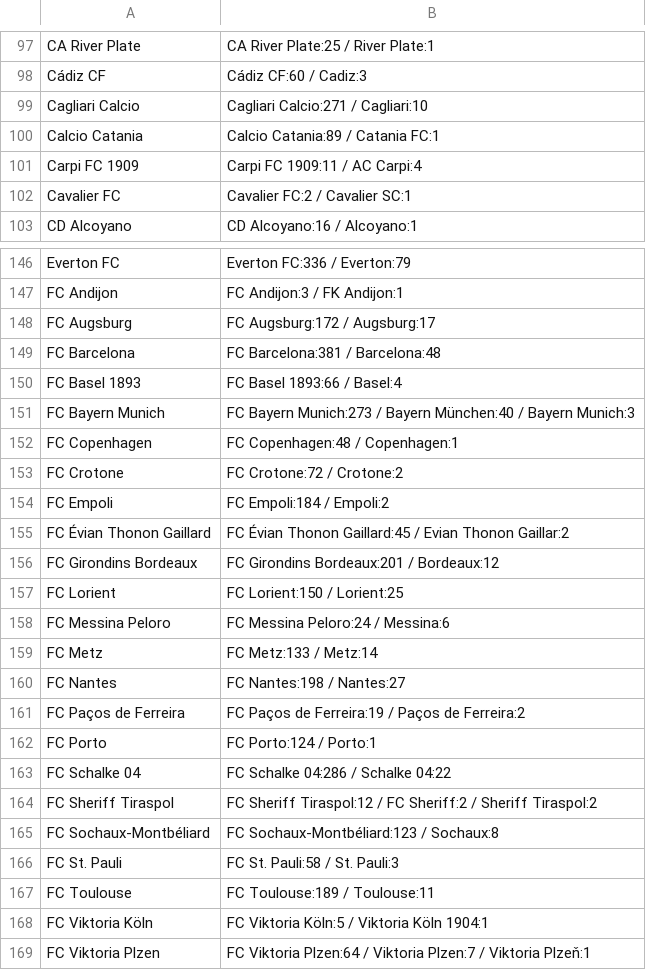
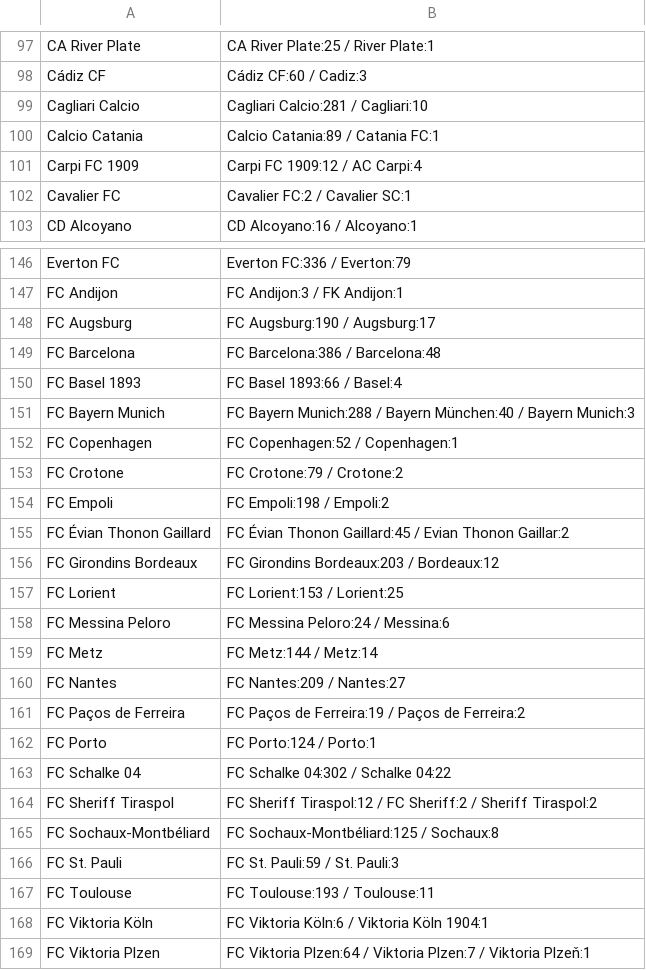
Before and after one commit to Juwon-Seo/soc, a CSV file: elo/aliases.csv, drawn as a sheet; only a part is shown, gaps mark what is left out; the diff covers the shown part only.

```diff
--- a/elo/aliases.csv
+++ b/elo/aliases.csv
@@ -98,5 +98,5 @@ CA River Plate,CA River Plate:25 / River Plate:1
 Cádiz CF,Cádiz CF:60 / Cadiz:3
-Cagliari Calcio,Cagliari Calcio:271 / Cagliari:10
+Cagliari Calcio,Cagliari Calcio:281 / Cagliari:10
 Calcio Catania,Calcio Catania:89 / Catania FC:1
-Carpi FC 1909,Carpi FC 1909:11 / AC Carpi:4
+Carpi FC 1909,Carpi FC 1909:12 / AC Carpi:4
 Cavalier FC,Cavalier FC:2 / Cavalier SC:1
@@ -147,23 +147,23 @@ Everton FC,Everton FC:336 / Everton:79
 FC Andijon,FC Andijon:3 / FK Andijon:1
-FC Augsburg,FC Augsburg:172 / Augsburg:17
-FC Barcelona,FC Barcelona:381 / Barcelona:48
+FC Augsburg,FC Augsburg:190 / Augsburg:17
+FC Barcelona,FC Barcelona:386 / Barcelona:48
 FC Basel 1893,FC Basel 1893:66 / Basel:4
-FC Bayern Munich,FC Bayern Munich:273 / Bayern München:40 / Bayern Munich:3
-FC Copenhagen,FC Copenhagen:48 / Copenhagen:1
-FC Crotone,FC Crotone:72 / Crotone:2
-FC Empoli,FC Empoli:184 / Empoli:2
+FC Bayern Munich,FC Bayern Munich:288 / Bayern München:40 / Bayern Munich:3
+FC Copenhagen,FC Copenhagen:52 / Copenhagen:1
+FC Crotone,FC Crotone:79 / Crotone:2
+FC Empoli,FC Empoli:198 / Empoli:2
 FC Évian Thonon Gaillard,FC Évian Thonon Gaillard:45 / Evian Thonon Gaillar:2
-FC Girondins Bordeaux,FC Girondins Bordeaux:201 / Bordeaux:12
-FC Lorient,FC Lorient:150 / Lorient:25
+FC Girondins Bordeaux,FC Girondins Bordeaux:203 / Bordeaux:12
+FC Lorient,FC Lorient:153 / Lorient:25
 FC Messina Peloro,FC Messina Peloro:24 / Messina:6
-FC Metz,FC Metz:133 / Metz:14
-FC Nantes,FC Nantes:198 / Nantes:27
+FC Metz,FC Metz:144 / Metz:14
+FC Nantes,FC Nantes:209 / Nantes:27
 FC Paços de Ferreira,FC Paços de Ferreira:19 / Paços de Ferreira:2
 FC Porto,FC Porto:124 / Porto:1
-FC Schalke 04,FC Schalke 04:286 / Schalke 04:22
+FC Schalke 04,FC Schalke 04:302 / Schalke 04:22
 FC Sheriff Tiraspol,FC Sheriff Tiraspol:12 / FC Sheriff:2 / Sheriff Tiraspol:2
-FC Sochaux-Montbéliard,FC Sochaux-Montbéliard:123 / Sochaux:8
-FC St. Pauli,FC St. Pauli:58 / St. Pauli:3
-FC Toulouse,FC Toulouse:189 / Toulouse:11
-FC Viktoria Köln,FC Viktoria Köln:5 / Viktoria Köln 1904:1
+FC Sochaux-Montbéliard,FC Sochaux-Montbéliard:125 / Sochaux:8
+FC St. Pauli,FC St. Pauli:59 / St. Pauli:3
+FC Toulouse,FC Toulouse:193 / Toulouse:11
+FC Viktoria Köln,FC Viktoria Köln:6 / Viktoria Köln 1904:1
 FC Viktoria Plzen,FC Viktoria Plzen:64 / Viktoria Plzen:7 / Viktoria Plzeň:1
```
Also changed, not shown: 2 added rows, 1 removed row and 82 edited cells elsewhere in this file, 20 other files.
